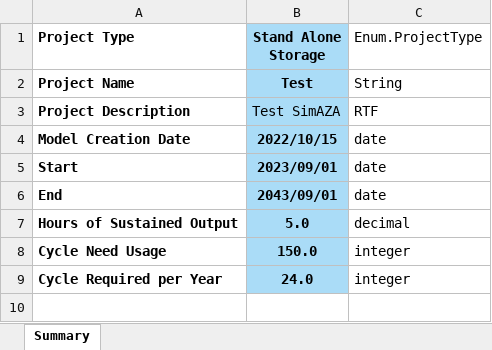
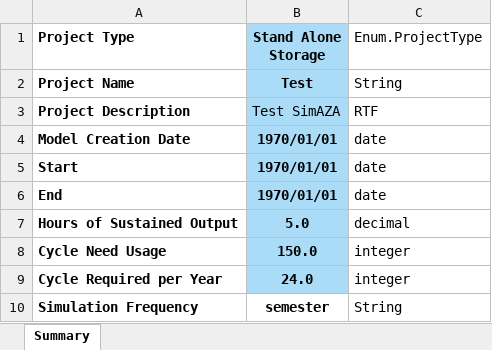
Before and after one commit to DidierFR75/azasimul, an Excel workbook: dataset/models/input/UseCase.xlsx, sheet Summary, drawn as a sheet; values as stored, in another font and other column widths than the file's, no borders; the diff names each change by its address in the sheet, - before the commit and + after, or states it on an @@ line.

```diff
--- a/dataset/models/input/UseCase.xlsx (sheet Summary)
+++ b/dataset/models/input/UseCase.xlsx (sheet Summary)
-B4 (Stand Alone Storage): 2022/10/15
+B4 (Stand Alone Storage): 1970/01/01
-B5 (Stand Alone Storage): 2023/09/01
+B5 (Stand Alone Storage): 1970/01/01
-B6 (Stand Alone Storage): 2043/09/01
+B6 (Stand Alone Storage): 1970/01/01
+row 10: Simulation Frequency | semester | String
```
Also changed, not shown: dataset/models/input/Component Curves AZA.xlsx, dataset/models/output/Common-Finance.xlsx, 53 other files.
